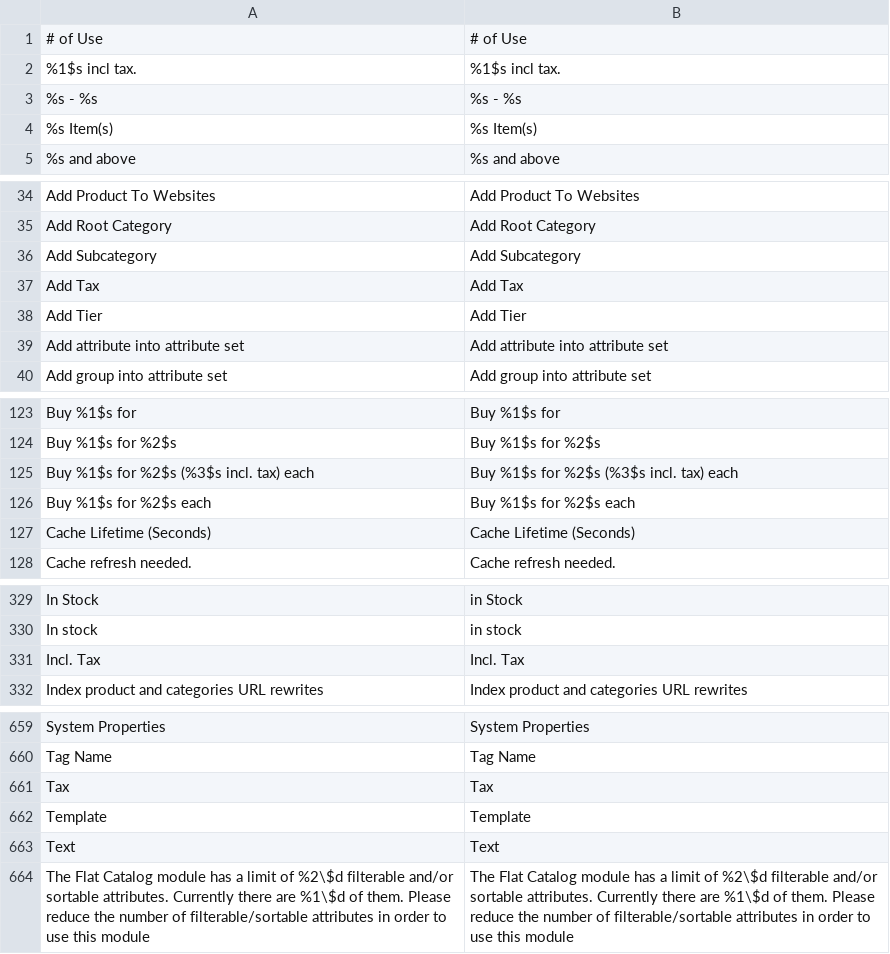
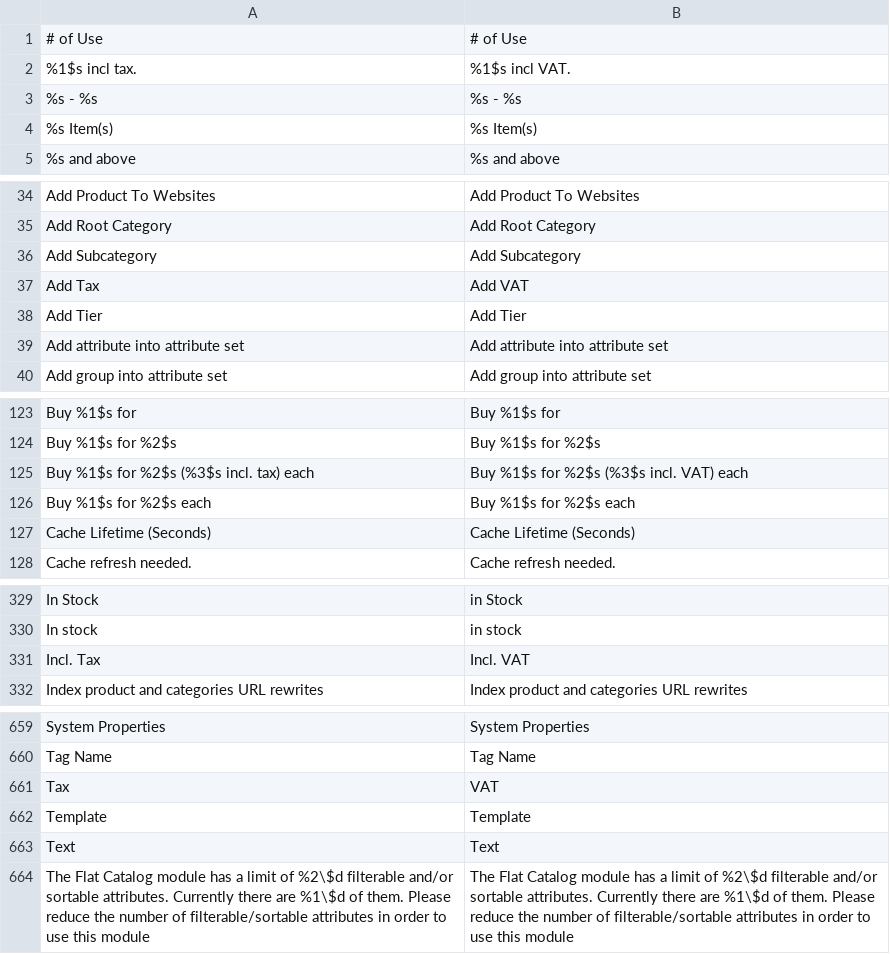
Before and after one commit to woodys-music/magento-store, a CSV file: app/locale/en_GB/Mage_Catalog.csv, drawn as a sheet; only a part is shown, gaps mark what is left out; the diff covers the shown part only.

```diff
--- a/app/locale/en_GB/Mage_Catalog.csv
+++ b/app/locale/en_GB/Mage_Catalog.csv
@@ -1,3 +1,3 @@
 "# of Use","# of Use"
-"%1$s incl tax.","%1$s incl tax."
+"%1$s incl tax.","%1$s incl VAT."
 "%s - %s","%s - %s"
@@ -36,3 +36,3 @@
 "Add Subcategory","Add Subcategory"
-"Add Tax","Add Tax"
+"Add Tax","Add VAT"
 "Add Tier","Add Tier"
@@ -124,3 +124,3 @@
 "Buy %1$s for %2$s","Buy %1$s for %2$s"
-"Buy %1$s for %2$s (%3$s incl. tax) each","Buy %1$s for %2$s (%3$s incl. tax) each"
+"Buy %1$s for %2$s (%3$s incl. tax) each","Buy %1$s for %2$s (%3$s incl. VAT) each"
 "Buy %1$s for %2$s each","Buy %1$s for %2$s each"
@@ -330,3 +330,3 @@
 "In stock","in stock"
-"Incl. Tax","Incl. Tax"
+"Incl. Tax","Incl. VAT"
 "Index product and categories URL rewrites","Index product and categories URL rewrites"
@@ -660,3 +660,3 @@
 "Tag Name","Tag Name"
-"Tax","Tax"
+"Tax","VAT"
 "Template","Template"
```
Also changed, not shown: 1 edited cell elsewhere in this file, app/locale/en_GB/Mage_Checkout.csv, app/locale/en_GB/Mage_Downloadable.csv.
